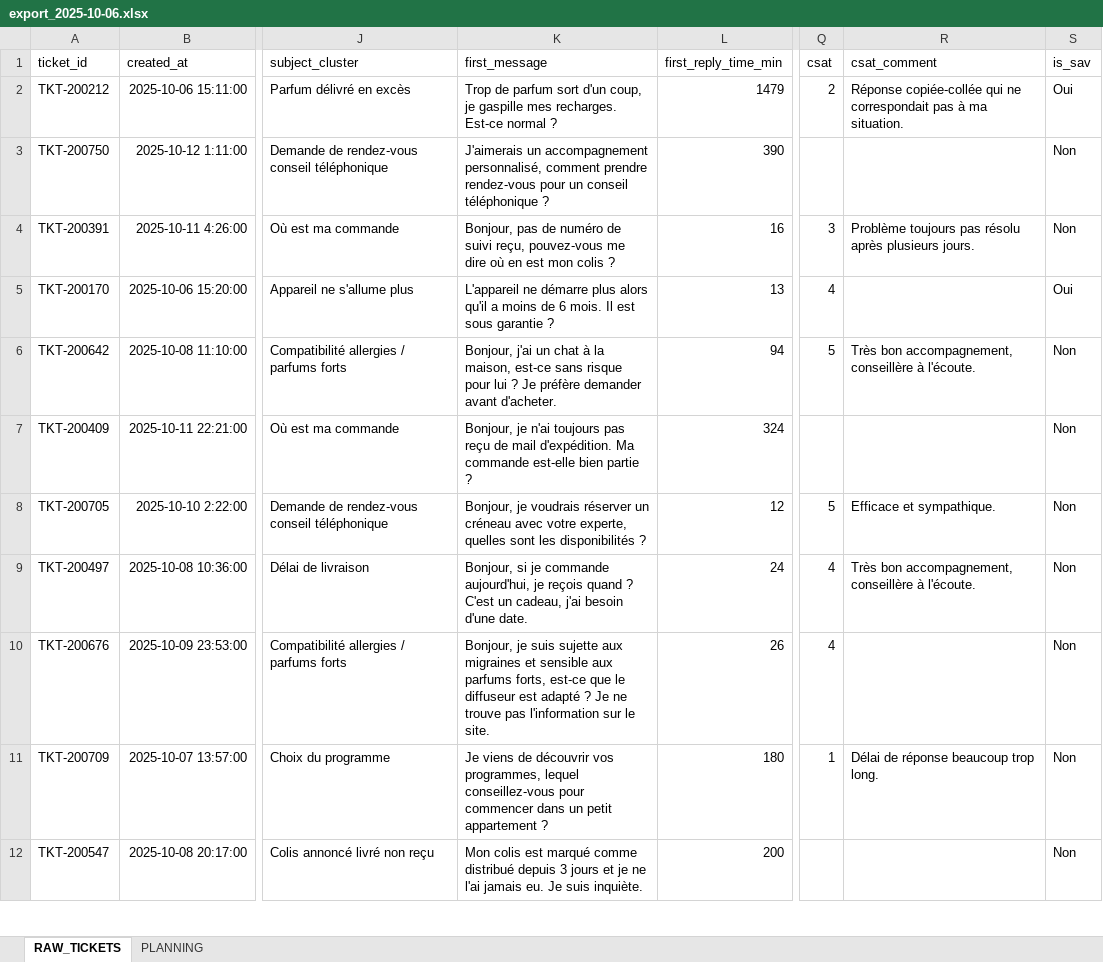
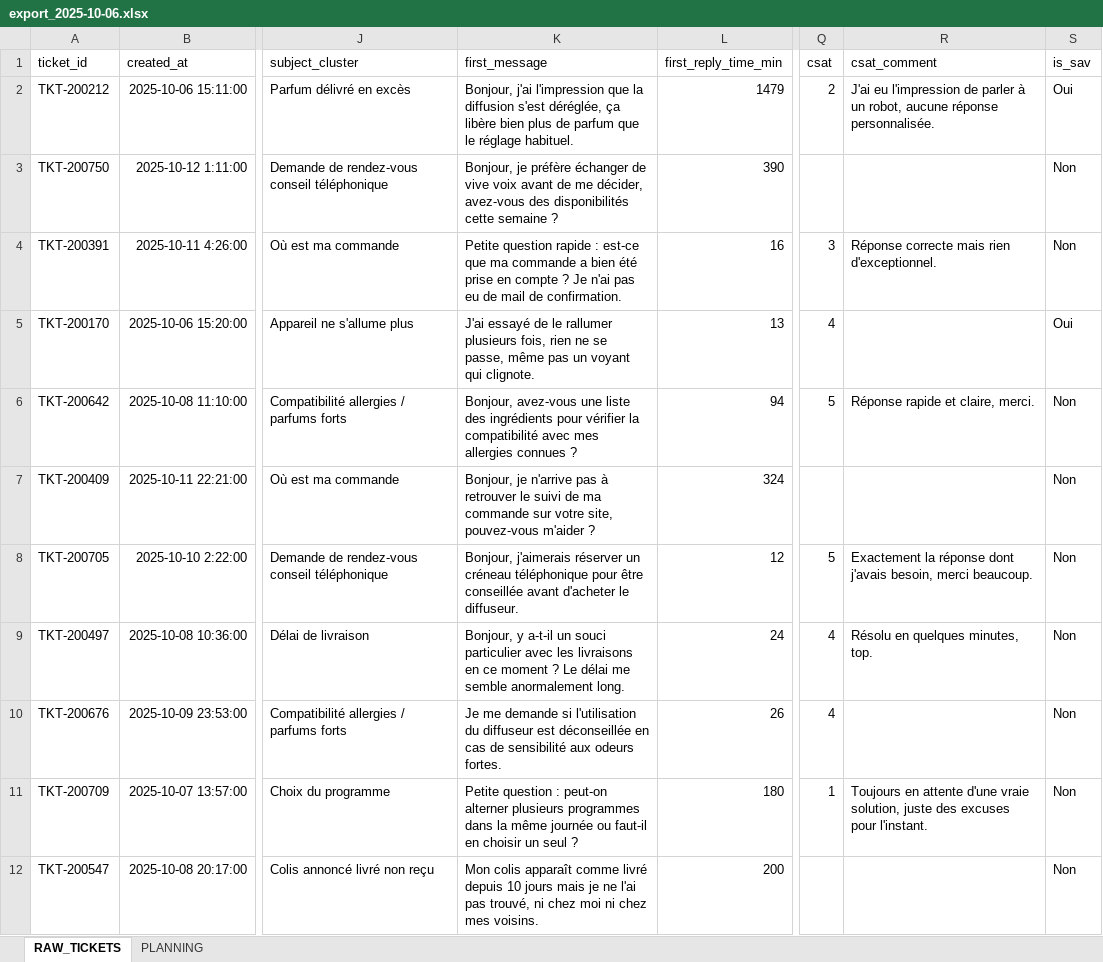
Before and after one commit to kristellez/emyria-dashboard, an Excel workbook: exports_hebdomadaires/export_2025-10-06.xlsx, sheet RAW_TICKETS, drawn as a sheet; only a part is shown, gaps mark what is left out; values as stored, in another font and other column widths than the file's, no borders; the diff covers the shown part only; the diff names each change by its address in the sheet, - before the commit and + after, or states it on an @@ line.

```diff
--- a/exports_hebdomadaires/export_2025-10-06.xlsx (sheet RAW_TICKETS)
+++ b/exports_hebdomadaires/export_2025-10-06.xlsx (sheet RAW_TICKETS)
-K2 (first_message): Trop de parfum sort d'un coup, je gaspille mes recharges. Est-ce normal ?
+K2 (first_message): Bonjour, j'ai l'impression que la diffusion s'est déréglée, ça libère bien plus de parfum que le réglage habituel.
-R2 (csat_comment): Réponse copiée-collée qui ne correspondait pas à ma situation.
+R2 (csat_comment): J'ai eu l'impression de parler à un robot, aucune réponse personnalisée.
-K3 (first_message): J'aimerais un accompagnement personnalisé, comment prendre rendez-vous pour un conseil téléphonique ?
+K3 (first_message): Bonjour, je préfère échanger de vive voix avant de me décider, avez-vous des disponibilités cette semaine ?
-K4 (first_message): Bonjour, pas de numéro de suivi reçu, pouvez-vous me dire où en est mon colis ?
+K4 (first_message): Petite question rapide : est-ce que ma commande a bien été prise en compte ? Je n'ai pas eu de mail de confirmation.
-R4 (csat_comment): Problème toujours pas résolu après plusieurs jours.
+R4 (csat_comment): Réponse correcte mais rien d'exceptionnel.
-K5 (first_message): L'appareil ne démarre plus alors qu'il a moins de 6 mois. Il est sous garantie ?
+K5 (first_message): J'ai essayé de le rallumer plusieurs fois, rien ne se passe, même pas un voyant qui clignote.
-K6 (first_message): Bonjour, j'ai un chat à la maison, est-ce sans risque pour lui ? Je préfère demander avant d'acheter.
+K6 (first_message): Bonjour, avez-vous une liste des ingrédients pour vérifier la compatibilité avec mes allergies connues ?
-R6 (csat_comment): Très bon accompagnement, conseillère à l'écoute.
+R6 (csat_comment): Réponse rapide et claire, merci.
-K7 (first_message): Bonjour, je n'ai toujours pas reçu de mail d'expédition. Ma commande est-elle bien partie ?
+K7 (first_message): Bonjour, je n'arrive pas à retrouver le suivi de ma commande sur votre site, pouvez-vous m'aider ?
-K8 (first_message): Bonjour, je voudrais réserver un créneau avec votre experte, quelles sont les disponibilités ?
+K8 (first_message): Bonjour, j'aimerais réserver un créneau téléphonique pour être conseillée avant d'acheter le diffuseur.
-R8 (csat_comment): Efficace et sympathique.
+R8 (csat_comment): Exactement la réponse dont j'avais besoin, merci beaucoup.
-K9 (first_message): Bonjour, si je commande aujourd'hui, je reçois quand ? C'est un cadeau, j'ai besoin d'une date.
+K9 (first_message): Bonjour, y a-t-il un souci particulier avec les livraisons en ce moment ? Le délai me semble anormalement long.
-R9 (csat_comment): Très bon accompagnement, conseillère à l'écoute.
+R9 (csat_comment): Résolu en quelques minutes, top.
-K10 (first_message): Bonjour, je suis sujette aux migraines et sensible aux parfums forts, est-ce que le diffuseur est adapté ? Je ne trouve pas l'information sur le site.
+K10 (first_message): Je me demande si l'utilisation du diffuseur est déconseillée en cas de sensibilité aux odeurs fortes.
-K11 (first_message): Je viens de découvrir vos programmes, lequel conseillez-vous pour commencer dans un petit appartement ?
+K11 (first_message): Petite question : peut-on alterner plusieurs programmes dans la même journée ou faut-il en choisir un seul ?
-R11 (csat_comment): Délai de réponse beaucoup trop long.
+R11 (csat_comment): Toujours en attente d'une vraie solution, juste des excuses pour l'instant.
-K12 (first_message): Mon colis est marqué comme distribué depuis 3 jours et je ne l'ai jamais eu. Je suis inquiète.
+K12 (first_message): Mon colis apparaît comme livré depuis 10 jours mais je ne l'ai pas trouvé, ni chez moi ni chez mes voisins.
```
Also changed, not shown: 1289 edited cells elsewhere in this sheet, exports_hebdomadaires/export_2025-11-24.xlsx, exports_hebdomadaires/export_2025-12-15.xlsx, 11 other files.
